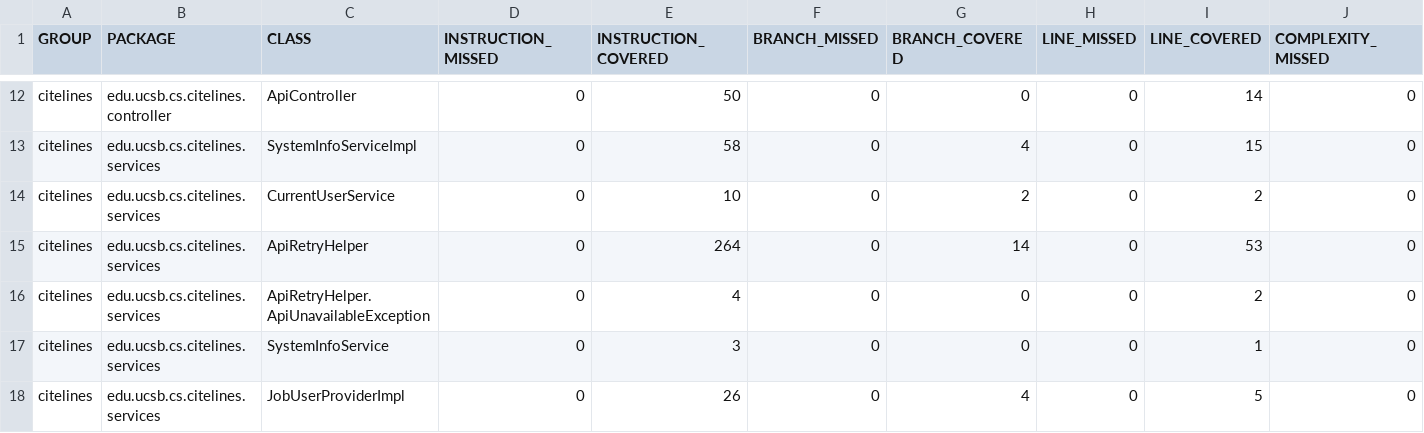
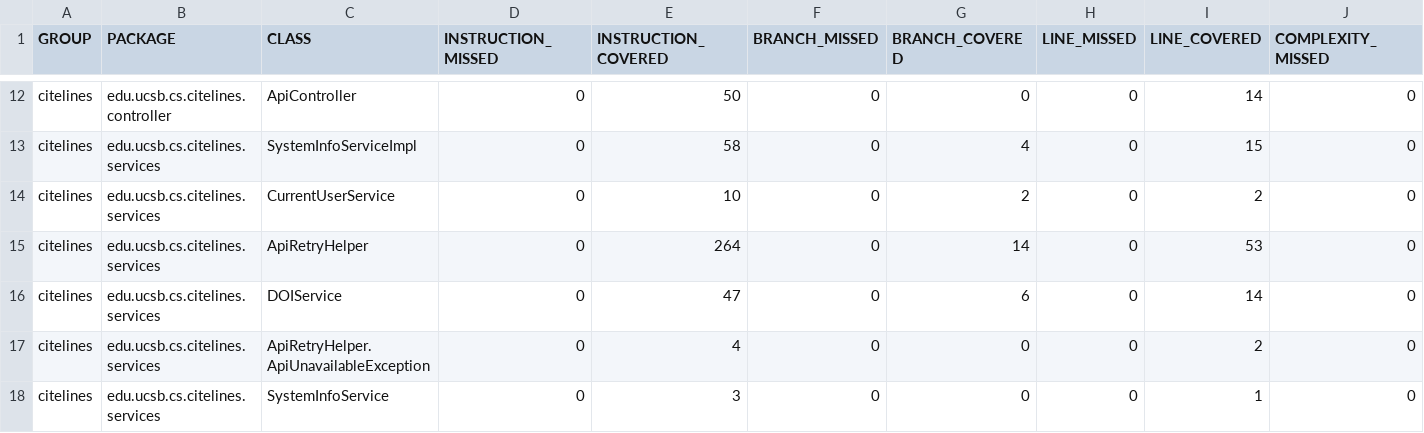
Before and after one commit to ucsb-cs156/proj-citelines, a CSV file: jacoco/jacoco.csv, drawn as a sheet; only a part is shown, gaps mark what is left out; the shorter side is filled out with more unchanged rows; rows hold the shown columns only; the diff names each change by its address in the sheet, - before the commit and + after, or states it on an @@ line.

Commit message:
Deploying to gh-pages from @ ucsb-cs156/proj-citelines@d41d773b32f3a1ab17292da8d311038bc376584d 🚀

```diff
--- a/jacoco/jacoco.csv
+++ b/jacoco/jacoco.csv
+row 16: citelines | edu.ucsb.cs.citelines.services | DOIService | 0 | 47 | 0 | 6 | 0 | 14 | 0
```
Also changed, not shown: 7 other files.
